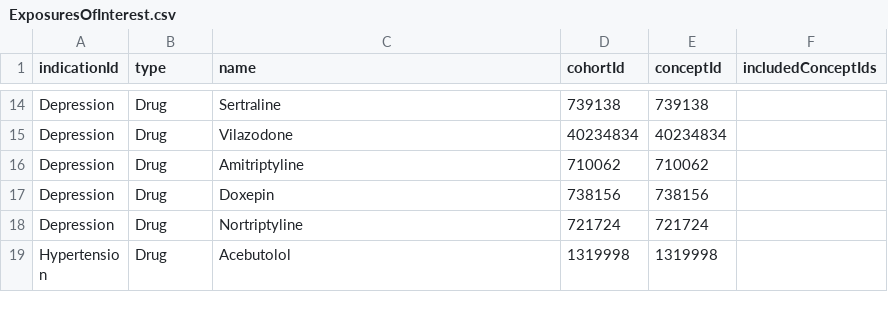
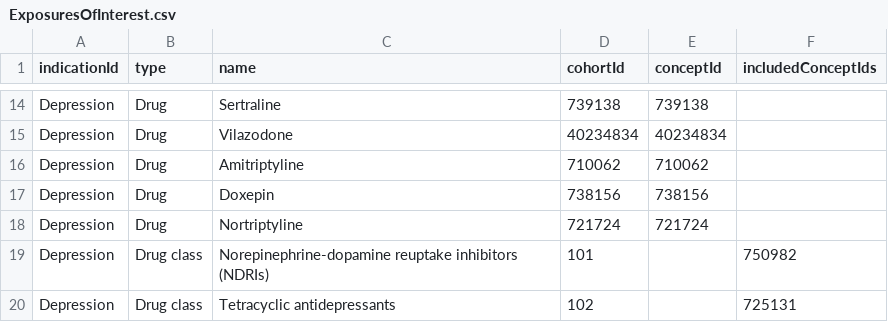
Before and after one commit to OHDSI/Legend, a CSV file: inst/settings/ExposuresOfInterest.csv, drawn as a sheet; only a part is shown, gaps mark what is left out; the shorter side is filled out with more unchanged rows; the diff covers the shown part only.

Commit message:
Added classes to depression

```diff
--- a/inst/settings/ExposuresOfInterest.csv
+++ b/inst/settings/ExposuresOfInterest.csv
@@ -18 +18,3 @@ Depression,Drug,Doxepin,738156,738156,
 Depression,Drug,Nortriptyline,721724,721724,
+Depression,Drug class,Norepinephrine-dopamine reuptake inhibitors (NDRIs),101,,750982
+Depression,Drug class,Tetracyclic antidepressants,102,,725131
```
Also changed, not shown: 6 added rows elsewhere in this file, 5 other files.
